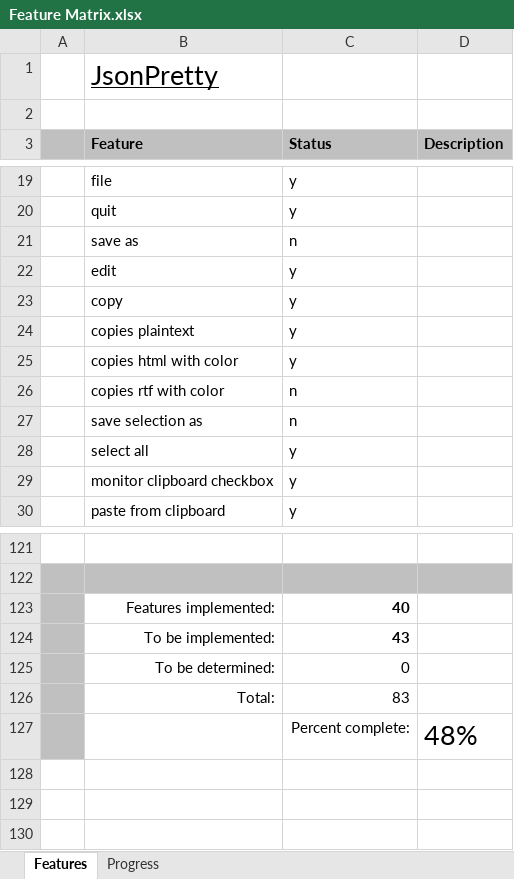
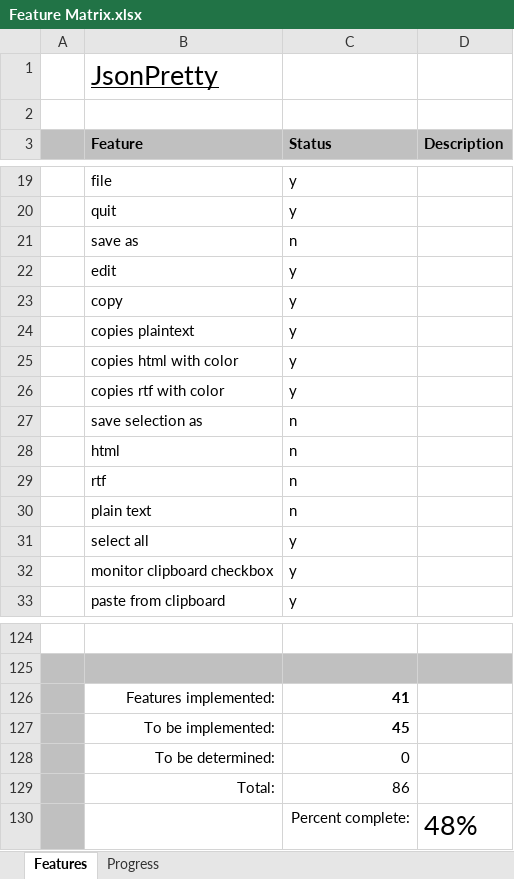
Before and after one commit to andy-goryachev/JsonPretty, an Excel workbook: Feature Matrix.xlsx, sheet Features, drawn as a sheet; only a part is shown, gaps mark what is left out; values as stored, in another font and other column widths than the file's, no borders; conditional formats not drawn; addresses are those after the commit; the diff names each change by its address in the sheet, - before the commit and + after, or states it on an @@ line.

```diff
--- a/Feature Matrix.xlsx (sheet Features)
+++ b/Feature Matrix.xlsx (sheet Features)
-C26 (Status): n
+C26 (Status): y
+row 28:  | html | n
+row 29:  | rtf | n
+row 30:  | plain text | n
-C126 (Status): 40
+C126 (Status): 41
-C127 (Status): 43
+C127 (Status): 45
-C129 (Status): 83
+C129 (Status): 86
```
Also changed, not shown: sheet Progress, formulas that keep their value, charts or pictures, 5 other files.
